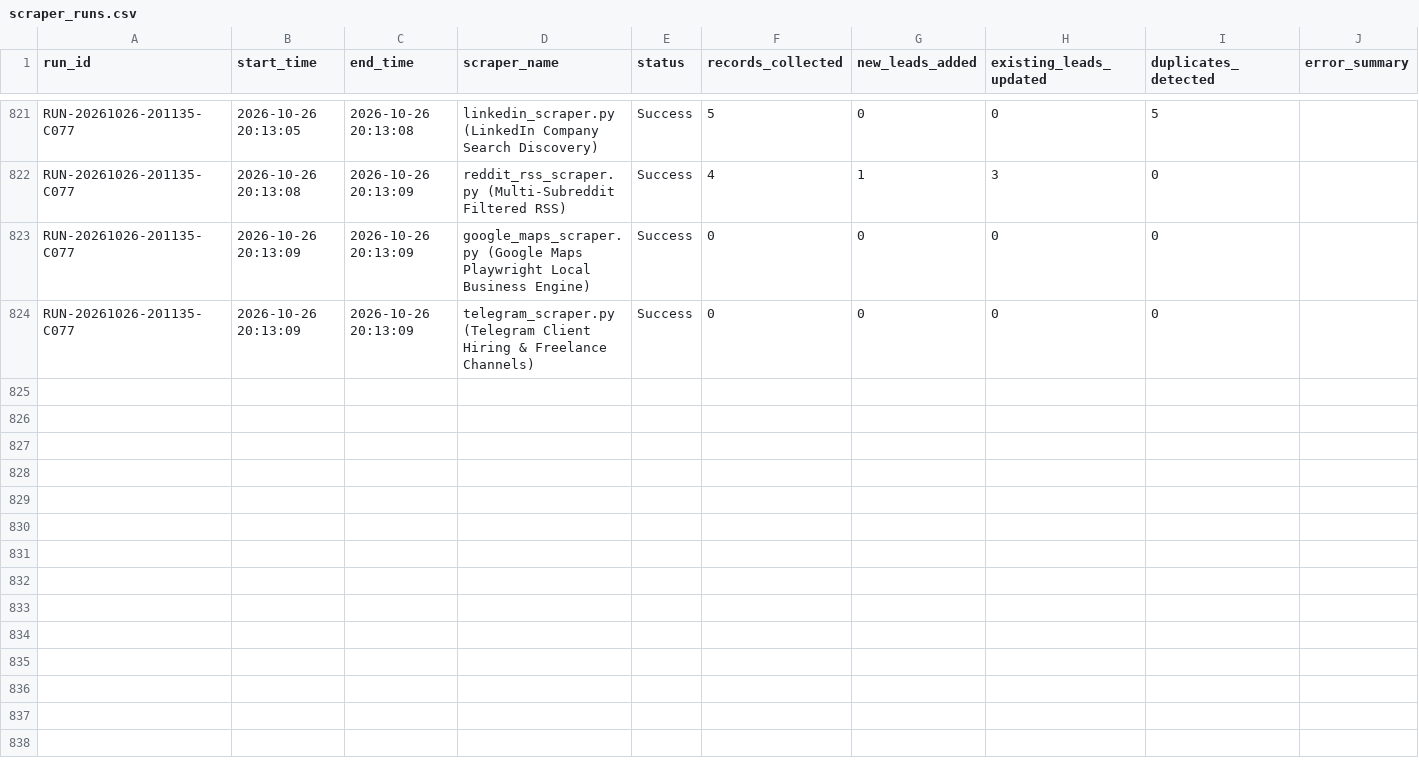
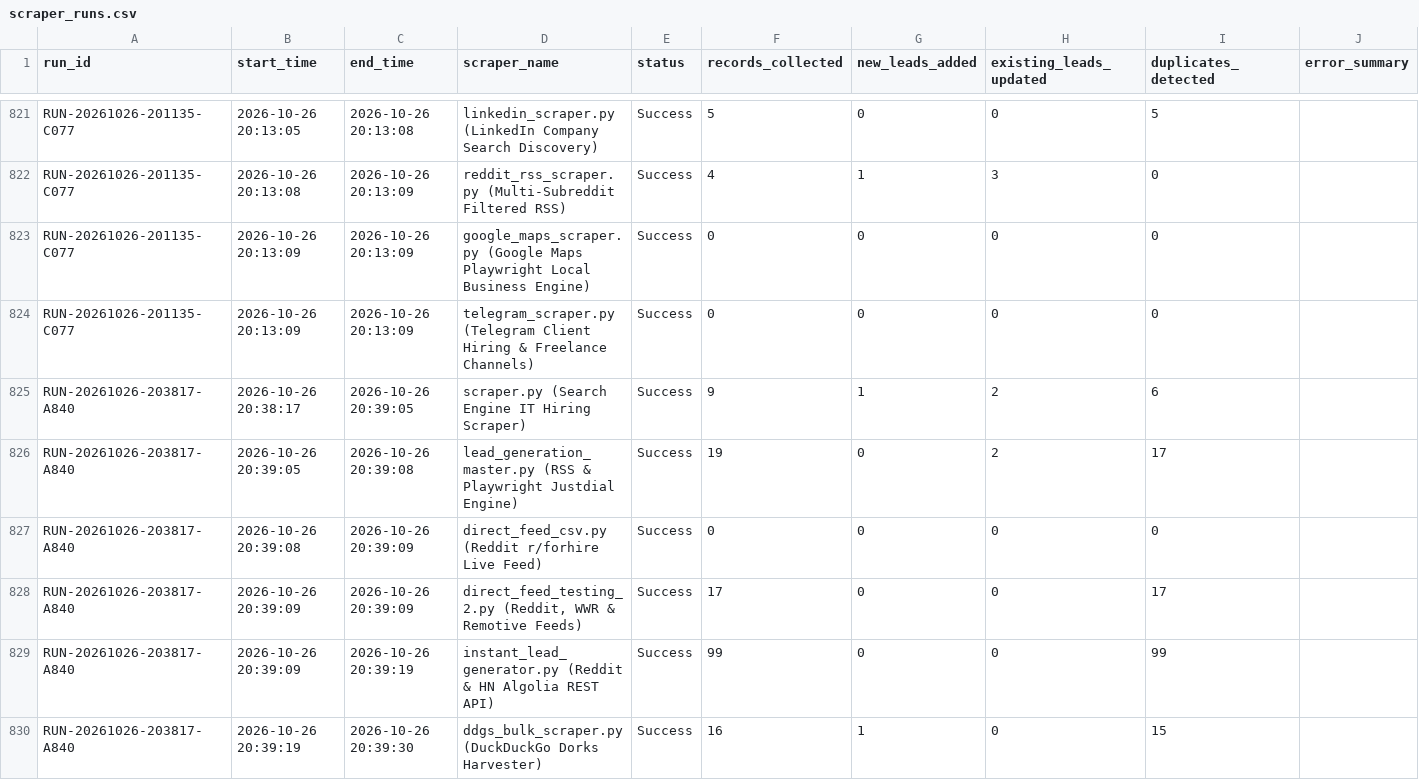
Before and after one commit to yashvi19031998-lgtm/mini-ecommerce-interview-practical, a CSV file: test-demo/logs/scraper_runs.csv, drawn as a sheet; only a part is shown, gaps mark what is left out; the diff covers the shown part only.

```diff
--- a/test-demo/logs/scraper_runs.csv
+++ b/test-demo/logs/scraper_runs.csv
@@ -824 +824,7 @@ RUN-20261026-201135-C077,2026-10-26 20:13:09,2026-10-26 20:13:09,google_maps_scr
 RUN-20261026-201135-C077,2026-10-26 20:13:09,2026-10-26 20:13:09,telegram_scraper.py (Telegram Client Hiring & Freelance Channels),Success,0,0,0,0,
+RUN-20261026-203817-A840,2026-10-26 20:38:17,2026-10-26 20:39:05,scraper.py (Search Engine IT Hiring Scraper),Success,9,1,2,6,
+RUN-20261026-203817-A840,2026-10-26 20:39:05,2026-10-26 20:39:08,lead_generation_master.py (RSS & Playwright Justdial Engine),Success,19,0,2,17,
+RUN-20261026-203817-A840,2026-10-26 20:39:08,2026-10-26 20:39:09,direct_feed_csv.py (Reddit r/forhire Live Feed),Success,0,0,0,0,
+RUN-20261026-203817-A840,2026-10-26 20:39:09,2026-10-26 20:39:09,"direct_feed_testing_2.py (Reddit, WWR & Remotive Feeds)",Success,17,0,0,17,
+RUN-20261026-203817-A840,2026-10-26 20:39:09,2026-10-26 20:39:19,instant_lead_generator.py (Reddit & HN Algolia REST API),Success,99,0,0,99,
+RUN-20261026-203817-A840,2026-10-26 20:39:19,2026-10-26 20:39:30,ddgs_bulk_scraper.py (DuckDuckGo Dorks Harvester),Success,16,1,0,15,
```
Also changed, not shown: 6 added rows elsewhere in this file, test-demo/all_leads_master.csv.
